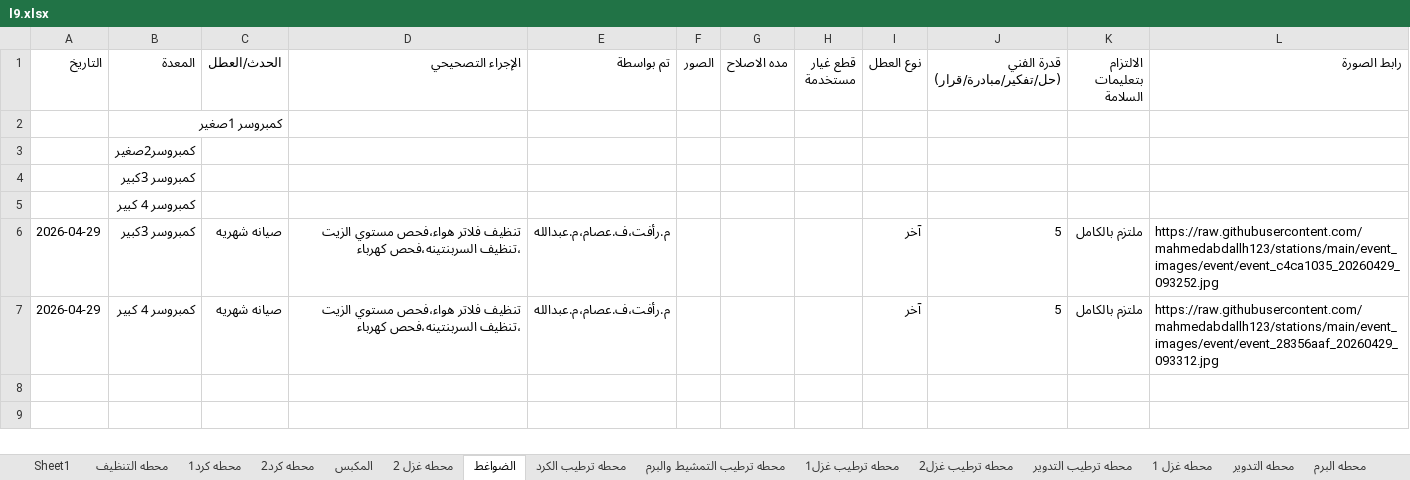
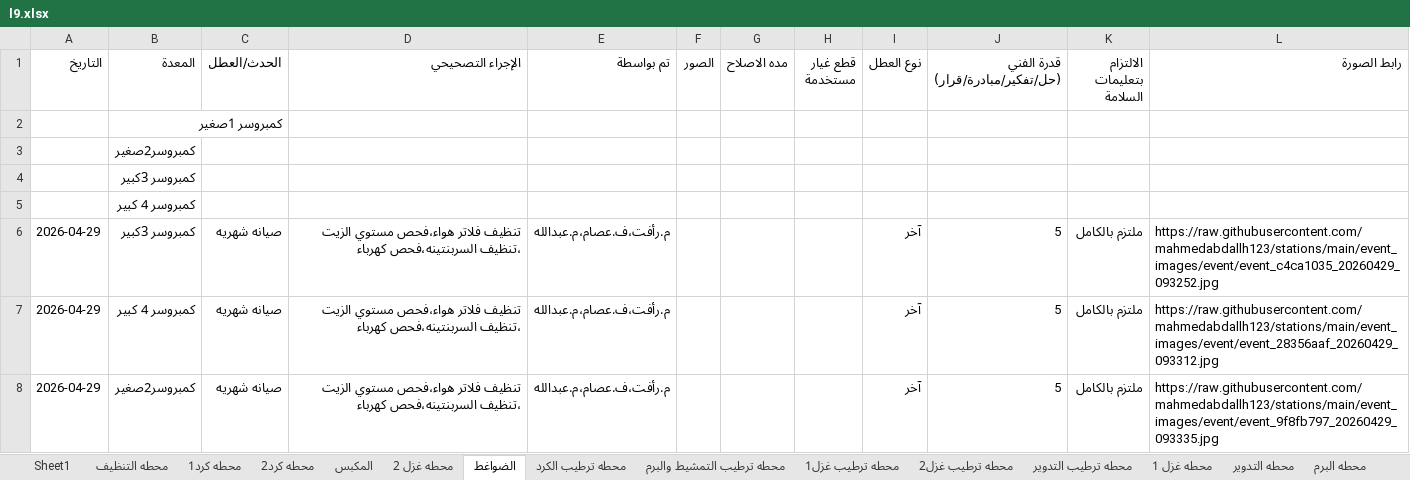
Before and after one commit to mahmedabdallh123/stations, an Excel workbook: l9.xlsx, sheet الضواغط, drawn as a sheet; values as stored, in another font and other column widths than the file's, no borders; the diff names each change by its address in the sheet, - before the commit and + after, or states it on an @@ line.

Commit message:
تحديث البيانات - 2026-04-29 09:33:39

```diff
--- a/l9.xlsx (sheet الضواغط)
+++ b/l9.xlsx (sheet الضواغط)
+row 8: 2026-04-29 | كمبروسر2صغير | صيانه شهريه | تنظيف فلاتر هواء،فحص مستوي الزيت ،تنظيف السربنتينه،فحص كهرباء | م.رأفت،ف.عصام،م.عبدالله |  |  |  | آخر | 5 | ملتزم بالكامل | https://raw.githubusercontent.com/mahmedabdallh123/stations/main/event_images/event/event_9f8fb797_20260429_093335.jpg
```
